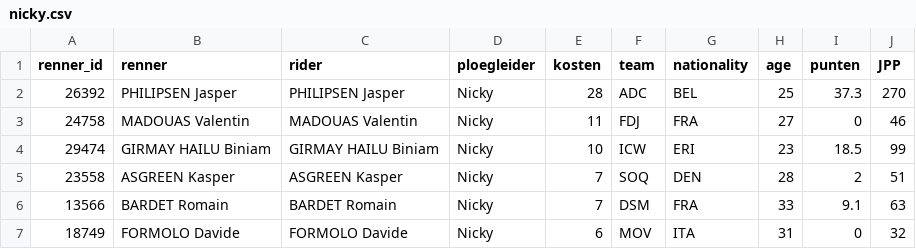
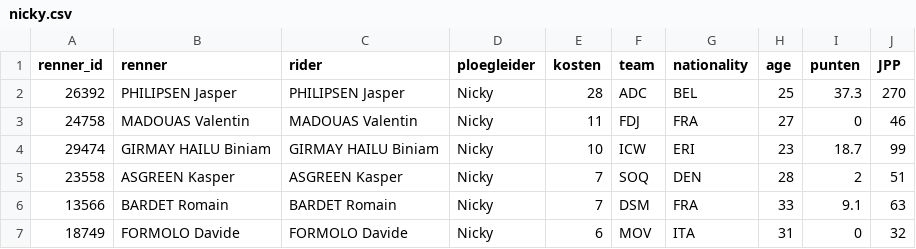
Before and after one commit to wijnandb/wielerspel2024, a CSV file: _data/ploegleiders/nicky.csv, drawn as a sheet; only a part is shown.

```diff
--- a/_data/ploegleiders/nicky.csv
+++ b/_data/ploegleiders/nicky.csv
@@ -3,3 +3,3 @@ renner_id,renner,rider,ploegleider,kosten,team,nationality,age,punten,JPP
 24758,MADOUAS Valentin,MADOUAS Valentin,Nicky,11,FDJ,FRA,27,0,46
-29474,GIRMAY HAILU Biniam,GIRMAY HAILU Biniam,Nicky,10,ICW,ERI,23,18.5,99
+29474,GIRMAY HAILU Biniam,GIRMAY HAILU Biniam,Nicky,10,ICW,ERI,23,18.7,99
 23558,ASGREEN Kasper,ASGREEN Kasper,Nicky,7,SOQ,DEN,28,2,51
```
Also changed, not shown: _data/latest_results_with_points.csv, _data/ploegleiders/roy.csv, 7 other files.
